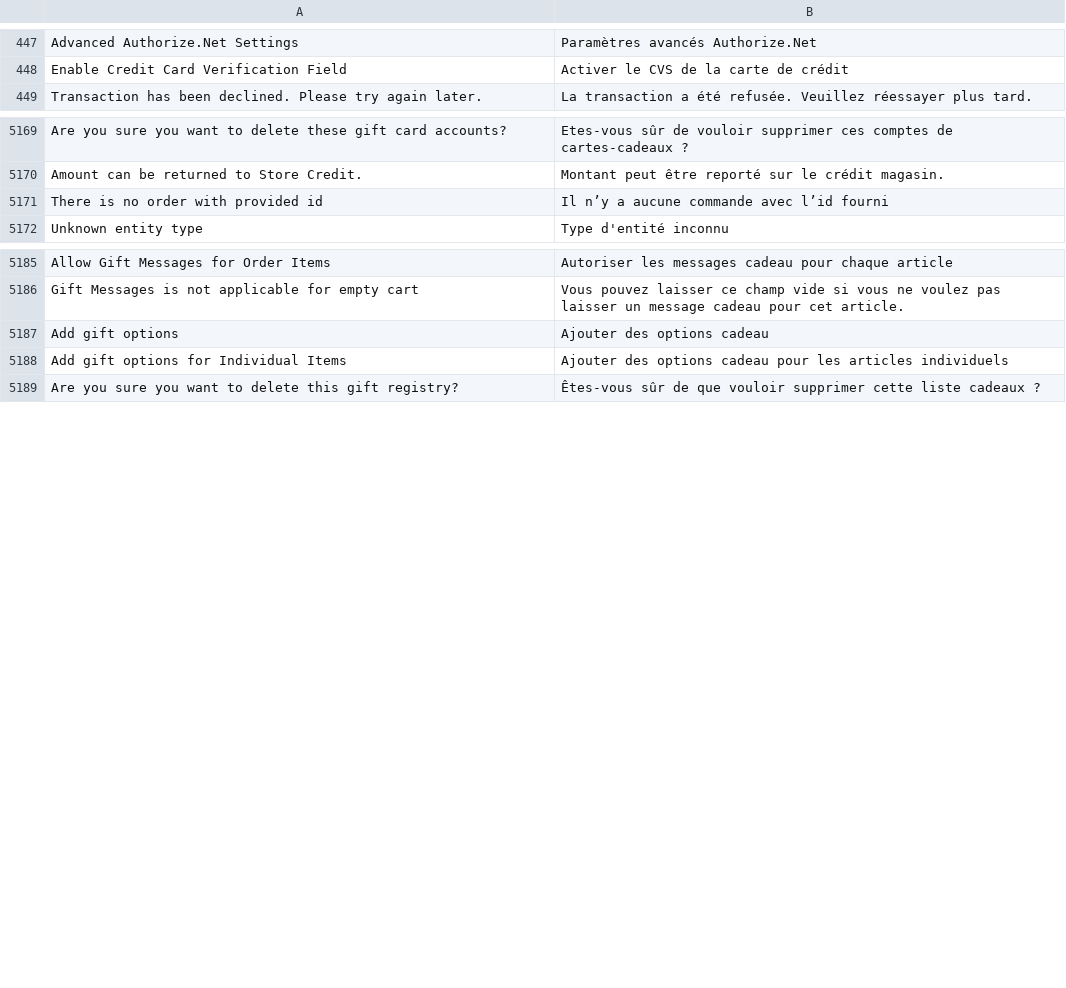
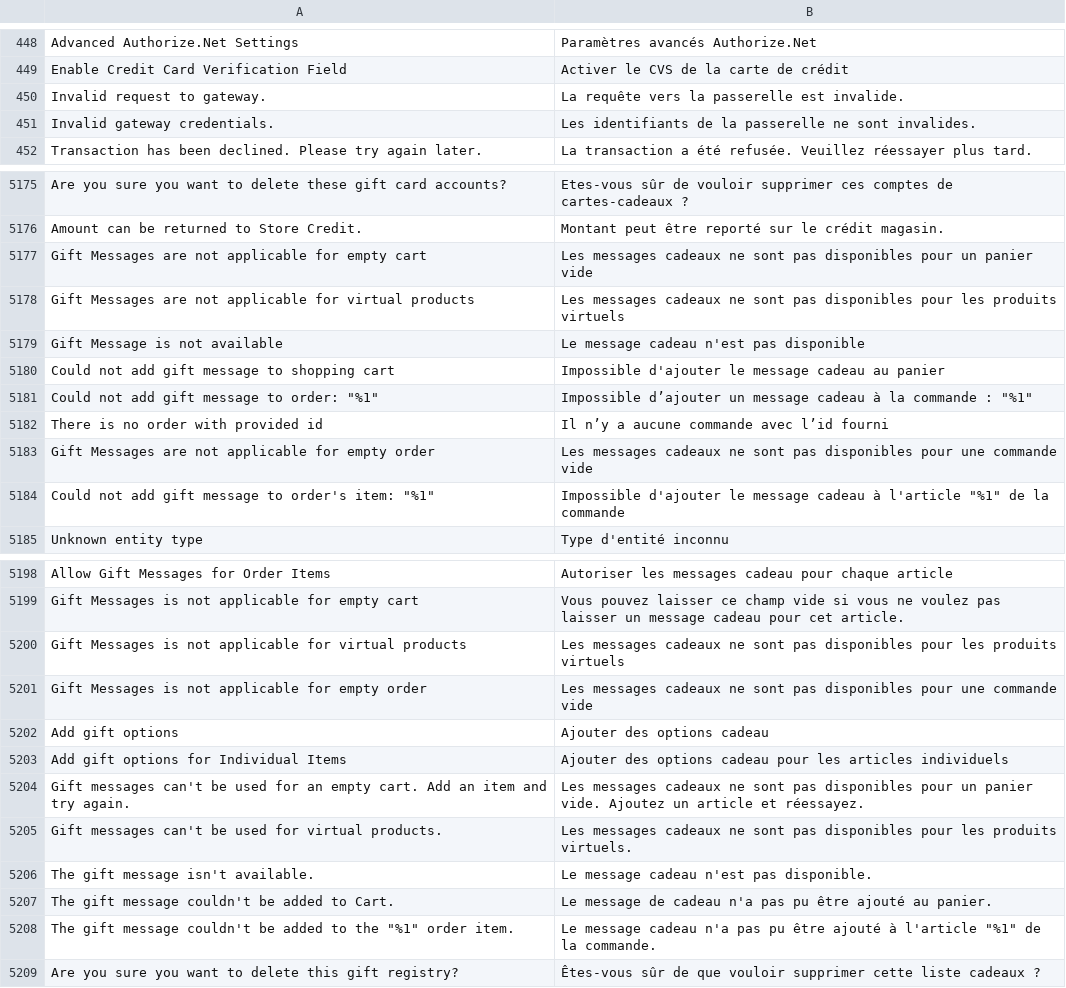
Before and after one commit to magento-l10n/language-fr_FR, a CSV file: fr_FR.csv, drawn as a sheet; only a part is shown, gaps mark what is left out; the diff covers the shown part only; the diff names each change by its address in the sheet, - before the commit and + after, or states it on an @@ line.

Commit message:
Updating translations from Crowdin.

```diff
--- a/fr_FR.csv
+++ b/fr_FR.csv
+row 450: Invalid request to gateway. | La requête vers la passerelle est invalide.
+row 451: Invalid gateway credentials. | Les identifiants de la passerelle ne sont invalides.
+row 5177: Gift Messages are not applicable for empty cart | Les messages cadeaux ne sont pas disponibles pour un panier vide
+row 5178: Gift Messages are not applicable for virtual products | Les messages cadeaux ne sont pas disponibles pour les produits virtuels
+row 5179: Gift Message is not available | Le message cadeau n'est pas disponible
+row 5180: Could not add gift message to shopping cart | Impossible d'ajouter le message cadeau au panier
+row 5181: Could not add gift message to order: "%1" | Impossible d’ajouter un message cadeau à la commande : "%1"
+row 5183: Gift Messages are not applicable for empty order | Les messages cadeaux ne sont pas disponibles pour une commande vide
+row 5184: Could not add gift message to order's item: "%1" | Impossible d'ajouter le message cadeau à l'article "%1" de la commande
+row 5200: Gift Messages is not applicable for virtual products | Les messages cadeaux ne sont pas disponibles pour les produits virtuels
+row 5201: Gift Messages is not applicable for empty order | Les messages cadeaux ne sont pas disponibles pour une commande vide
+row 5204: Gift messages can't be used for an empty cart. Add an item and try again. | Les messages cadeaux ne sont pas disponibles pour un panier vide. Ajoutez un article et réessayez.
+row 5205: Gift messages can't be used for virtual products. | Les messages cadeaux ne sont pas disponibles pour les produits virtuels.
+row 5206: The gift message isn't available. | Le message cadeau n'est pas disponible.
+row 5207: The gift message couldn't be added to Cart. | Le message de cadeau n'a pas pu être ajouté au panier.
+row 5208: The gift message couldn't be added to the "%1" order item. | Le message cadeau n'a pas pu être ajouté à l'article "%1" de la commande.
```
Also changed, not shown: 19 added rows and 3 edited cells elsewhere in this file, 1 other file.
